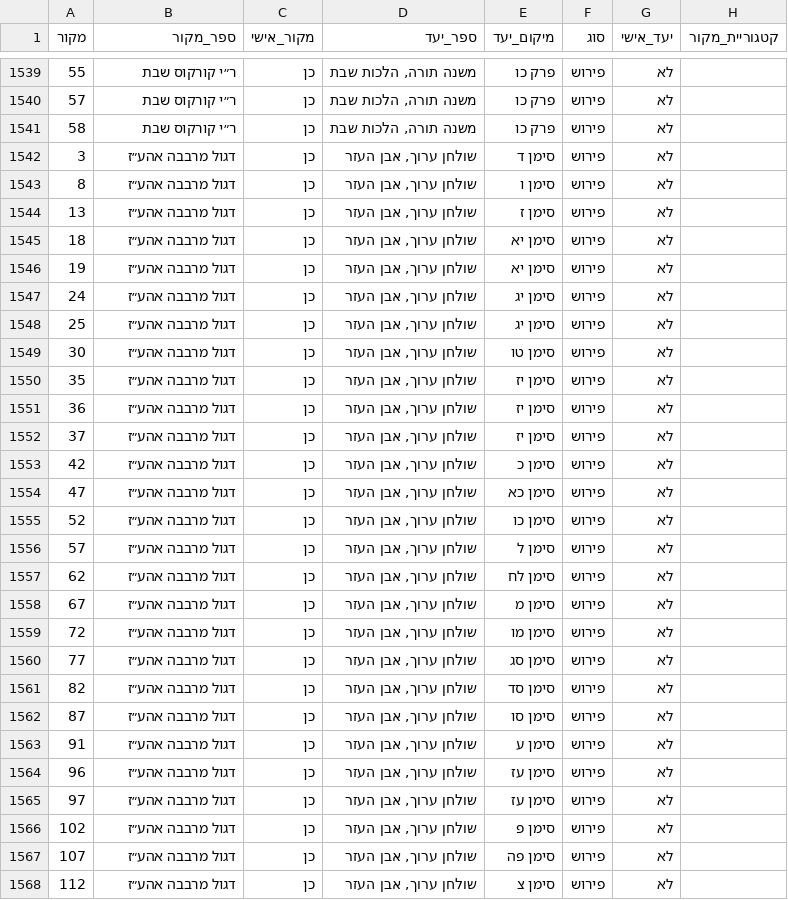
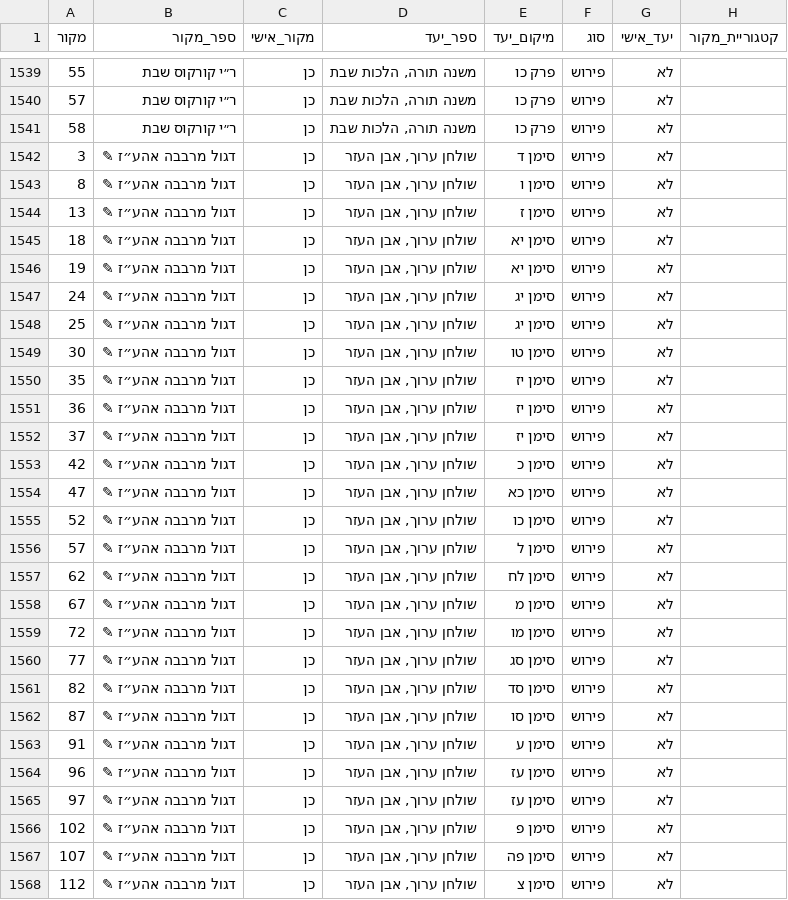
Before and after one commit to YairDaniel11/Otzarya-Unofficial-Books, a CSV file: ספרים/קבצי קישורים וסדר הדורות/קישורים/12/links.csv, drawn as a sheet; only a part is shown, gaps mark what is left out; the diff covers the shown part only.

```diff
--- a/ספרים/קבצי קישורים וסדר הדורות/קישורים/12/links.csv
+++ b/ספרים/קבצי קישורים וסדר הדורות/קישורים/12/links.csv
@@ -1541,28 +1541,28 @@
 58,ר״י קורקוס שבת,כן,"משנה תורה, הלכות שבת",פרק כו,פירוש,לא,
-3,דגול מרבבה אהע״ז,כן,"שולחן ערוך, אבן העזר",סימן ד,פירוש,לא,
-8,דגול מרבבה אהע״ז,כן,"שולחן ערוך, אבן העזר",סימן ו,פירוש,לא,
-13,דגול מרבבה אהע״ז,כן,"שולחן ערוך, אבן העזר",סימן ז,פירוש,לא,
-18,דגול מרבבה אהע״ז,כן,"שולחן ערוך, אבן העזר",סימן יא,פירוש,לא,
-19,דגול מרבבה אהע״ז,כן,"שולחן ערוך, אבן העזר",סימן יא,פירוש,לא,
-24,דגול מרבבה אהע״ז,כן,"שולחן ערוך, אבן העזר",סימן יג,פירוש,לא,
-25,דגול מרבבה אהע״ז,כן,"שולחן ערוך, אבן העזר",סימן יג,פירוש,לא,
-30,דגול מרבבה אהע״ז,כן,"שולחן ערוך, אבן העזר",סימן טו,פירוש,לא,
-35,דגול מרבבה אהע״ז,כן,"שולחן ערוך, אבן העזר",סימן יז,פירוש,לא,
-36,דגול מרבבה אהע״ז,כן,"שולחן ערוך, אבן העזר",סימן יז,פירוש,לא,
-37,דגול מרבבה אהע״ז,כן,"שולחן ערוך, אבן העזר",סימן יז,פירוש,לא,
-42,דגול מרבבה אהע״ז,כן,"שולחן ערוך, אבן העזר",סימן כ,פירוש,לא,
-47,דגול מרבבה אהע״ז,כן,"שולחן ערוך, אבן העזר",סימן כא,פירוש,לא,
-52,דגול מרבבה אהע״ז,כן,"שולחן ערוך, אבן העזר",סימן כו,פירוש,לא,
-57,דגול מרבבה אהע״ז,כן,"שולחן ערוך, אבן העזר",סימן ל,פירוש,לא,
-62,דגול מרבבה אהע״ז,כן,"שולחן ערוך, אבן העזר",סימן לח,פירוש,לא,
-67,דגול מרבבה אהע״ז,כן,"שולחן ערוך, אבן העזר",סימן מ,פירוש,לא,
-72,דגול מרבבה אהע״ז,כן,"שולחן ערוך, אבן העזר",סימן מו,פירוש,לא,
-77,דגול מרבבה אהע״ז,כן,"שולחן ערוך, אבן העזר",סימן סג,פירוש,לא,
-82,דגול מרבבה אהע״ז,כן,"שולחן ערוך, אבן העזר",סימן סד,פירוש,לא,
-87,דגול מרבבה אהע״ז,כן,"שולחן ערוך, אבן העזר",סימן סו,פירוש,לא,
-91,דגול מרבבה אהע״ז,כן,"שולחן ערוך, אבן העזר",סימן ע,פירוש,לא,
-96,דגול מרבבה אהע״ז,כן,"שולחן ערוך, אבן העזר",סימן עז,פירוש,לא,
-97,דגול מרבבה אהע״ז,כן,"שולחן ערוך, אבן העזר",סימן עז,פירוש,לא,
-102,דגול מרבבה אהע״ז,כן,"שולחן ערוך, אבן העזר",סימן פ,פירוש,לא,
-107,דגול מרבבה אהע״ז,כן,"שולחן ערוך, אבן העזר",סימן פה,פירוש,לא,
-112,דגול מרבבה אהע״ז,כן,"שולחן ערוך, אבן העזר",סימן צ,פירוש,לא,
+3,דגול מרבבה אהע״ז ✎,כן,"שולחן ערוך, אבן העזר",סימן ד,פירוש,לא,
+8,דגול מרבבה אהע״ז ✎,כן,"שולחן ערוך, אבן העזר",סימן ו,פירוש,לא,
+13,דגול מרבבה אהע״ז ✎,כן,"שולחן ערוך, אבן העזר",סימן ז,פירוש,לא,
+18,דגול מרבבה אהע״ז ✎,כן,"שולחן ערוך, אבן העזר",סימן יא,פירוש,לא,
+19,דגול מרבבה אהע״ז ✎,כן,"שולחן ערוך, אבן העזר",סימן יא,פירוש,לא,
+24,דגול מרבבה אהע״ז ✎,כן,"שולחן ערוך, אבן העזר",סימן יג,פירוש,לא,
+25,דגול מרבבה אהע״ז ✎,כן,"שולחן ערוך, אבן העזר",סימן יג,פירוש,לא,
+30,דגול מרבבה אהע״ז ✎,כן,"שולחן ערוך, אבן העזר",סימן טו,פירוש,לא,
+35,דגול מרבבה אהע״ז ✎,כן,"שולחן ערוך, אבן העזר",סימן יז,פירוש,לא,
+36,דגול מרבבה אהע״ז ✎,כן,"שולחן ערוך, אבן העזר",סימן יז,פירוש,לא,
+37,דגול מרבבה אהע״ז ✎,כן,"שולחן ערוך, אבן העזר",סימן יז,פירוש,לא,
+42,דגול מרבבה אהע״ז ✎,כן,"שולחן ערוך, אבן העזר",סימן כ,פירוש,לא,
+47,דגול מרבבה אהע״ז ✎,כן,"שולחן ערוך, אבן העזר",סימן כא,פירוש,לא,
+52,דגול מרבבה אהע״ז ✎,כן,"שולחן ערוך, אבן העזר",סימן כו,פירוש,לא,
+57,דגול מרבבה אהע״ז ✎,כן,"שולחן ערוך, אבן העזר",סימן ל,פירוש,לא,
+62,דגול מרבבה אהע״ז ✎,כן,"שולחן ערוך, אבן העזר",סימן לח,פירוש,לא,
+67,דגול מרבבה אהע״ז ✎,כן,"שולחן ערוך, אבן העזר",סימן מ,פירוש,לא,
+72,דגול מרבבה אהע״ז ✎,כן,"שולחן ערוך, אבן העזר",סימן מו,פירוש,לא,
+77,דגול מרבבה אהע״ז ✎,כן,"שולחן ערוך, אבן העזר",סימן סג,פירוש,לא,
+82,דגול מרבבה אהע״ז ✎,כן,"שולחן ערוך, אבן העזר",סימן סד,פירוש,לא,
+87,דגול מרבבה אהע״ז ✎,כן,"שולחן ערוך, אבן העזר",סימן סו,פירוש,לא,
+91,דגול מרבבה אהע״ז ✎,כן,"שולחן ערוך, אבן העזר",סימן ע,פירוש,לא,
+96,דגול מרבבה אהע״ז ✎,כן,"שולחן ערוך, אבן העזר",סימן עז,פירוש,לא,
+97,דגול מרבבה אהע״ז ✎,כן,"שולחן ערוך, אבן העזר",סימן עז,פירוש,לא,
+102,דגול מרבבה אהע״ז ✎,כן,"שולחן ערוך, אבן העזר",סימן פ,פירוש,לא,
+107,דגול מרבבה אהע״ז ✎,כן,"שולחן ערוך, אבן העזר",סימן פה,פירוש,לא,
+112,דגול מרבבה אהע״ז ✎,כן,"שולחן ערוך, אבן העזר",סימן צ,פירוש,לא,
```
Also changed, not shown: 27 edited cells elsewhere in this file, ספרים/קבצי קישורים וסדר הדורות/דורות.csv, 5 other files.
